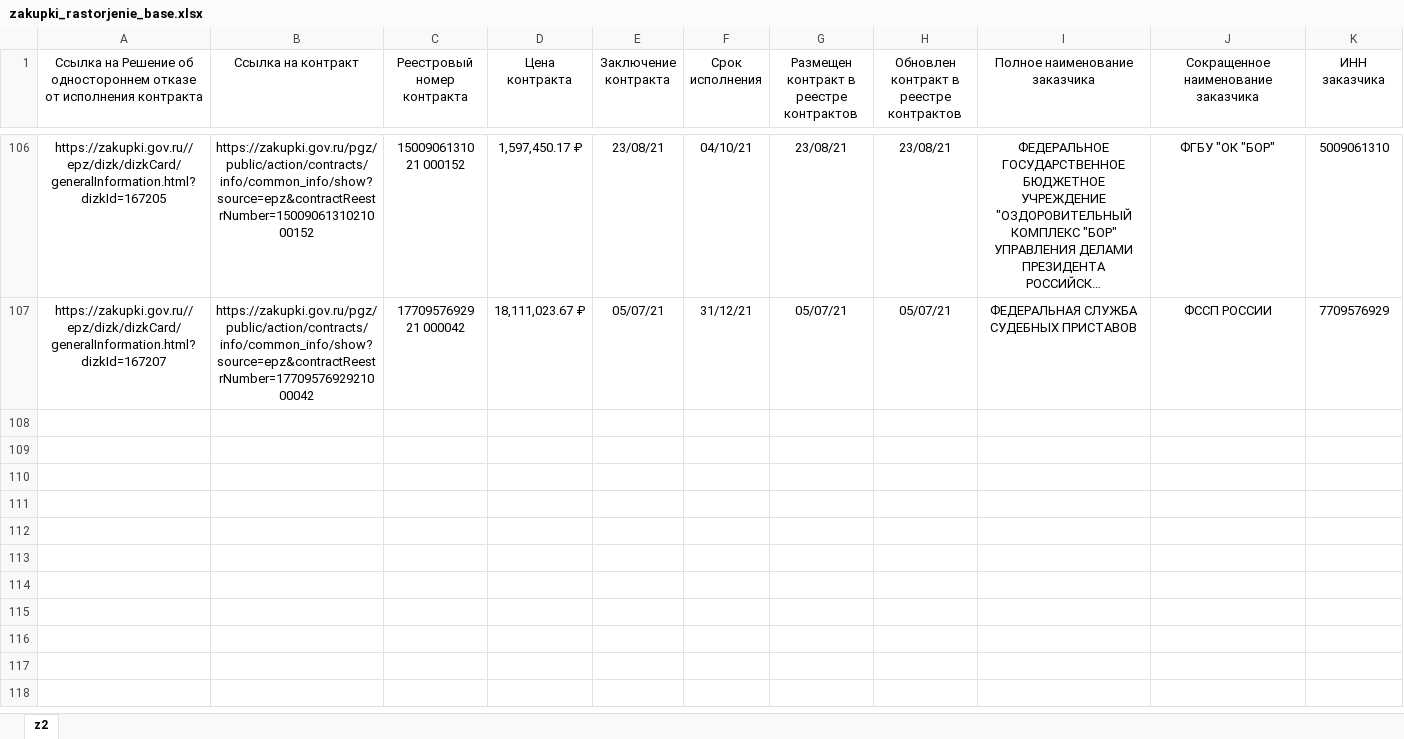
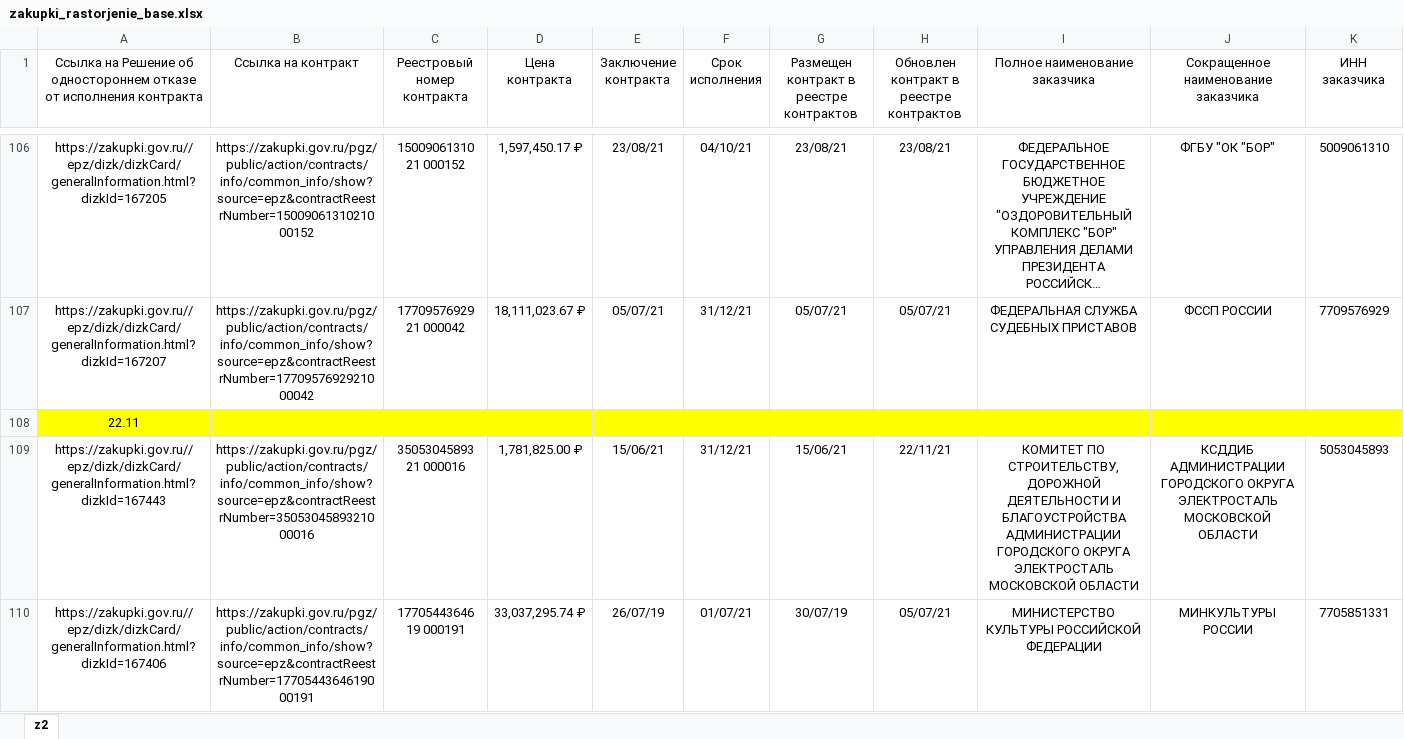
Before and after one commit to ivan3scence/zakupki, an Excel workbook: zakupki_rastorjenie_base.xlsx, sheet z2, drawn as a sheet; only a part is shown, gaps mark what is left out; long unchanged cells end in …; values as stored, in another font and other column widths than the file's, no borders; rows hold the shown columns only; the diff covers the shown part only; the diff names each change by its address in the sheet, - before the commit and + after, or states it on an @@ line.

```diff
--- a/zakupki_rastorjenie_base.xlsx (sheet z2)
+++ b/zakupki_rastorjenie_base.xlsx (sheet z2)
+row 108: 22.11
+row 109: https://zakupki.gov.ru//epz/dizk/dizkCard/generalInformation.html?dizkId=167443 | https://zakupki.gov.ru/pgz/public/action/contracts/info/common_info/show?source=epz&contractReestrNumber=3505304589321000016 | 35053045893 21 000016 | 1,781,825.00 ₽ | 15/06/21 | 31/12/21 | 15/06/21 | 22/11/21 | КОМИТЕТ ПО СТРОИТЕЛЬСТВУ, ДОРОЖНОЙ ДЕЯТЕЛЬНОСТИ И БЛАГОУСТРОЙСТВА АДМИНИСТРАЦИИ ГОРОДСКОГО ОКРУГА ЭЛЕКТРОСТАЛЬ МОСКОВСКОЙ ОБЛАСТИ | КСДДИБ АДМИНИСТРАЦИИ ГОРОДСКОГО ОКРУГА ЭЛЕКТРОСТАЛЬ МОСКОВСКОЙ ОБЛАСТИ | 5053045893
+row 110: https://zakupki.gov.ru//epz/dizk/dizkCard/generalInformation.html?dizkId=167406 | https://zakupki.gov.ru/pgz/public/action/contracts/info/common_info/show?source=epz&contractReestrNumber=1770544364619000191 | 17705443646 19 000191 | 33,037,295.74 ₽ | 26/07/19 | 01/07/21 | 30/07/19 | 05/07/21 | МИНИСТЕРСТВО КУЛЬТУРЫ РОССИЙСКОЙ ФЕДЕРАЦИИ | МИНКУЛЬТУРЫ РОССИИ | 7705851331
```
Also changed, not shown: 2 added rows elsewhere in this sheet, 4 other files.
